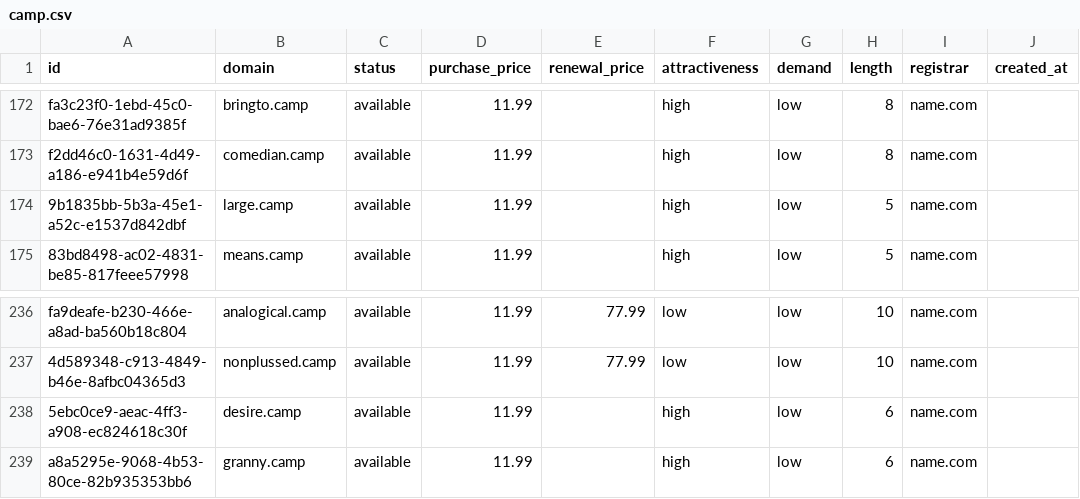
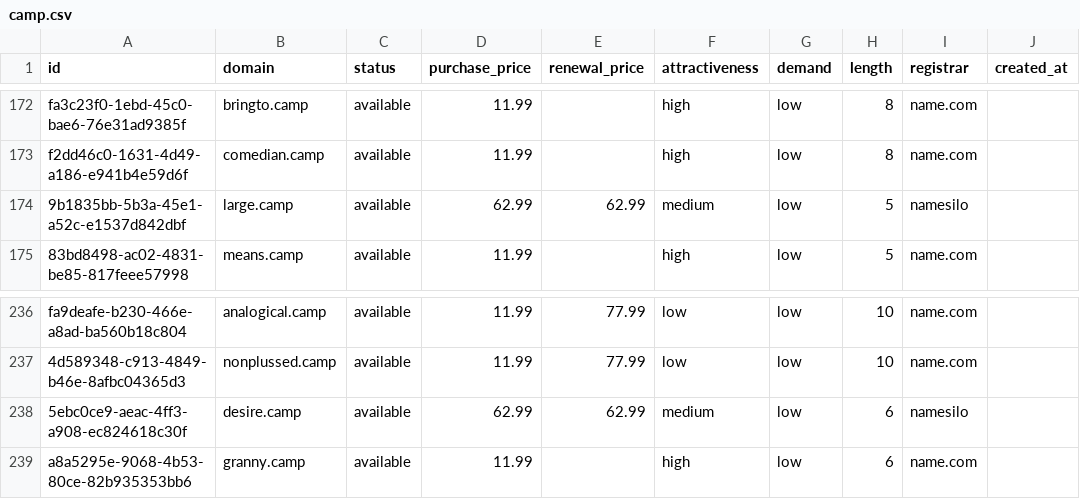
Before and after one commit to UniqueDomains/camp-oneword-domains, a CSV file: camp.csv, drawn as a sheet; only a part is shown, gaps mark what is left out; the diff names each change by its address in the sheet, - before the commit and + after, or states it on an @@ line.

Commit message:
Domains update

```diff
--- a/camp.csv
+++ b/camp.csv
-D174 (purchase_price): 11.99
+D174 (purchase_price): 62.99
-E174 (renewal_price): (empty)
+E174 (renewal_price): 62.99
-F174 (attractiveness): high
+F174 (attractiveness): medium
-I174 (registrar): name.com
+I174 (registrar): namesilo
-D238 (purchase_price): 11.99
+D238 (purchase_price): 62.99
-E238 (renewal_price): (empty)
+E238 (renewal_price): 62.99
-F238 (attractiveness): high
+F238 (attractiveness): medium
-I238 (registrar): name.com
+I238 (registrar): namesilo
```
Also changed, not shown: 4 other files.
